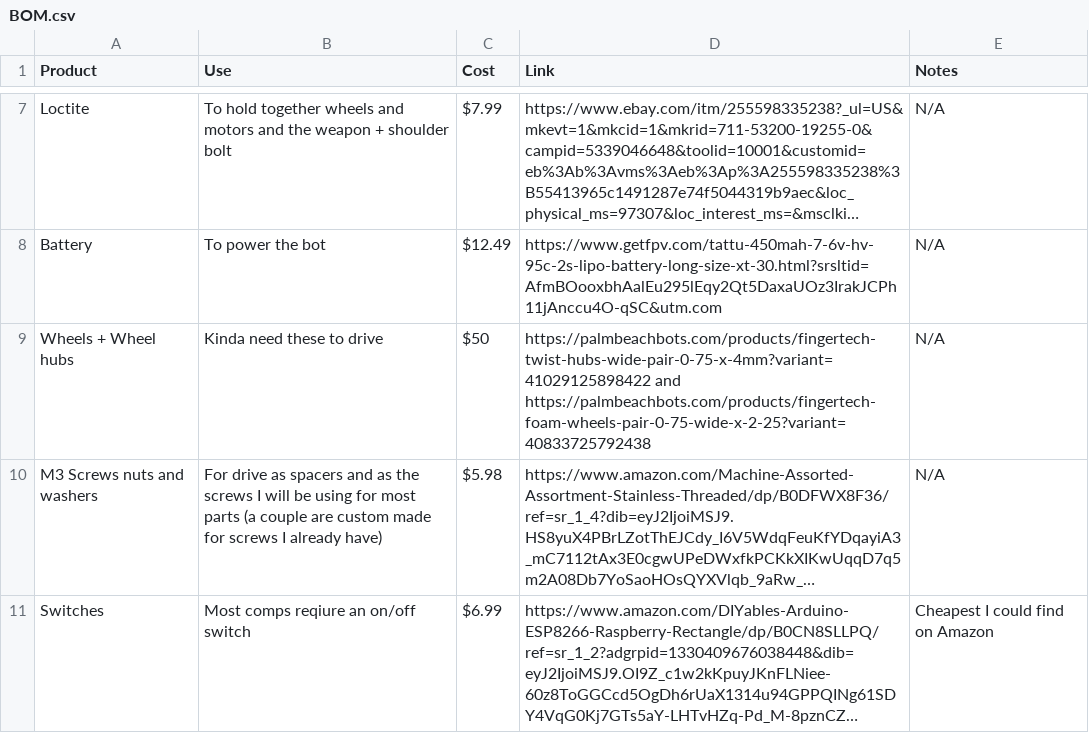
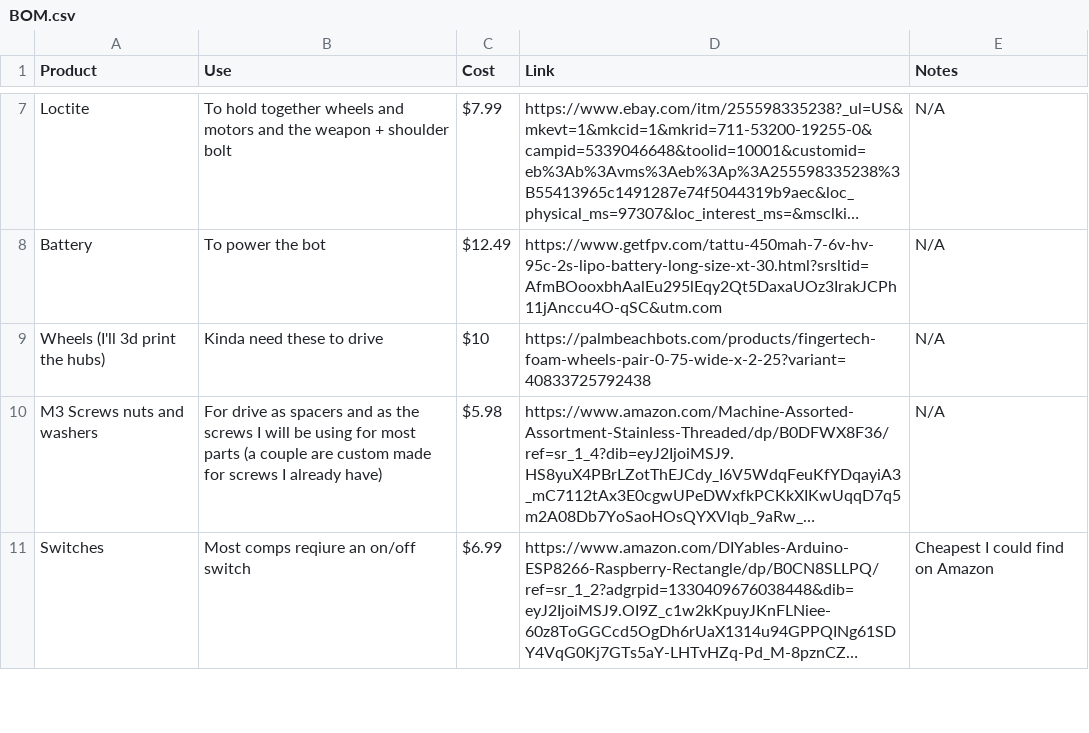
Before and after one commit to Eobam/Vertical-spinner-bot-1, a CSV file: BOM.csv, drawn as a sheet; only a part is shown, gaps mark what is left out; long unchanged cells end in …; the diff names each change by its address in the sheet, - before the commit and + after, or states it on an @@ line.

Commit message:
Update BOM.csv

```diff
--- a/BOM.csv
+++ b/BOM.csv
-A9 (Product): Wheels + Wheel hubs
+A9 (Product): Wheels (I'll 3d print the hubs)
-C9 (Cost): $50
+C9 (Cost): $10
-D9 (Link): https://palmbeachbots.com/products/fingertech-twist-hubs-wide-pair-0-75-x-4mm?variant=41029125898422 and https://palmbeachbots.com/products/fingertech-foam-wheels-pair-0-75-wide-x-2-25?variant=40833725792438
+D9 (Link): https://palmbeachbots.com/products/fingertech-foam-wheels-pair-0-75-wide-x-2-25?variant=40833725792438
```
